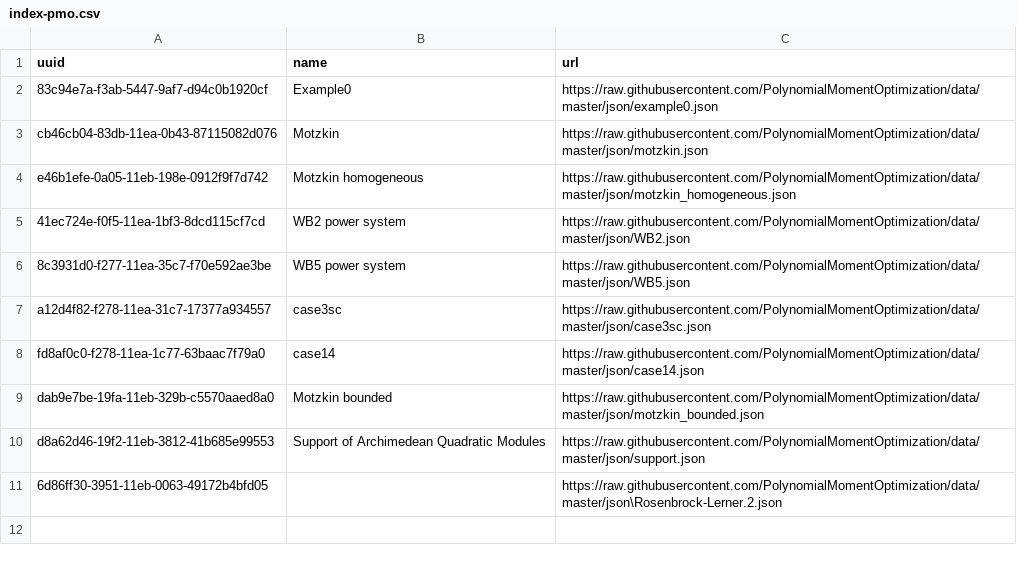
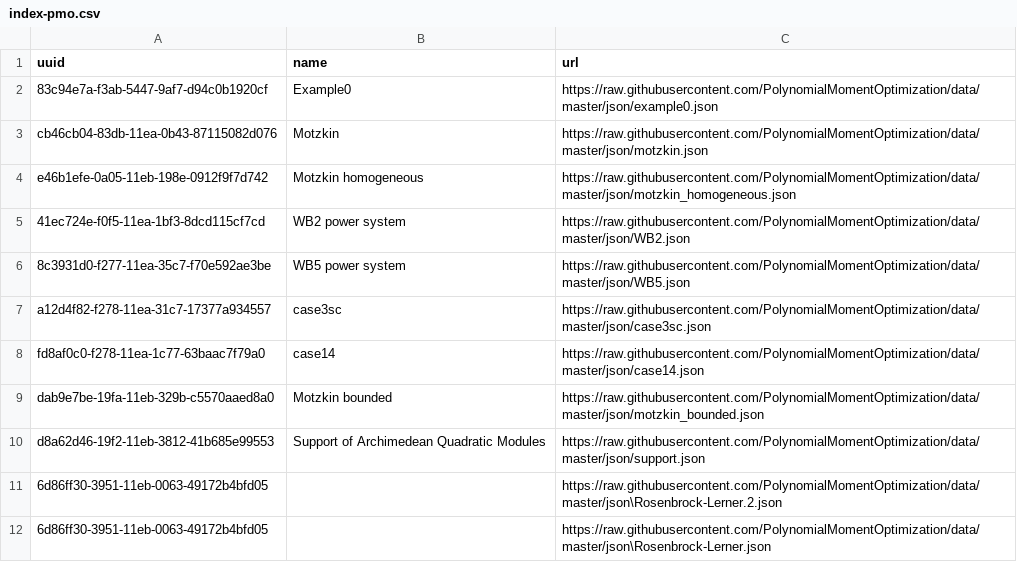
Before and after one commit to PolynomialMomentOptimization/data, a CSV file: registries/index-pmo.csv, drawn as a sheet.

Commit message:
add to index json\Rosenbrock-Lerner.json

```diff
--- a/registries/index-pmo.csv
+++ b/registries/index-pmo.csv
@@ -11 +11,2 @@ d8a62d46-19f2-11eb-3812-41b685e99553,Support of Archimedean Quadratic Modules,ht
 6d86ff30-3951-11eb-0063-49172b4bfd05,,https://raw.githubusercontent.com/PolynomialMomentOptimization/data/master/json\Rosenbrock-Lerner.2.json
+6d86ff30-3951-11eb-0063-49172b4bfd05,,https://raw.githubusercontent.com/PolynomialMomentOptimization/data/master/json\Rosenbrock-Lerner.json
```
